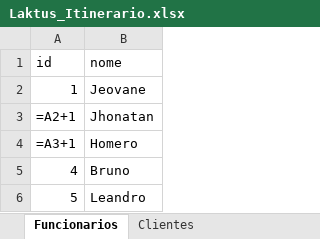
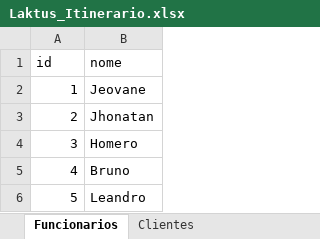
Before and after one commit to GustavinhoDantas/Roteirizador-Entregas, an Excel workbook: Laktus_Itinerario.xlsx, sheet Funcionarios, drawn as a sheet; values as stored, in another font and other column widths than the file's, no borders; formulas without a stored value are shown as written; table styles not drawn; the diff names each change by its address in the sheet, - before the commit and + after, or states it on an @@ line.

```diff
--- a/Laktus_Itinerario.xlsx (sheet Funcionarios)
+++ b/Laktus_Itinerario.xlsx (sheet Funcionarios)
-A3 (id): =A2+1
+A3 (id): 2
-A4 (id): =A3+1
+A4 (id): 3
```
Also changed, not shown: sheet Horarios_Clientes, sheet Pedidos, other sheet tabs, 1 other file.
